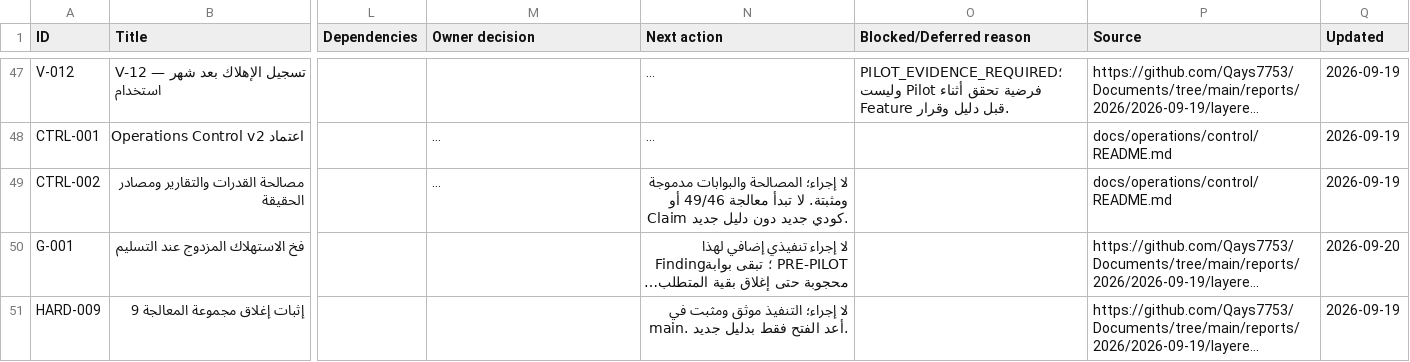
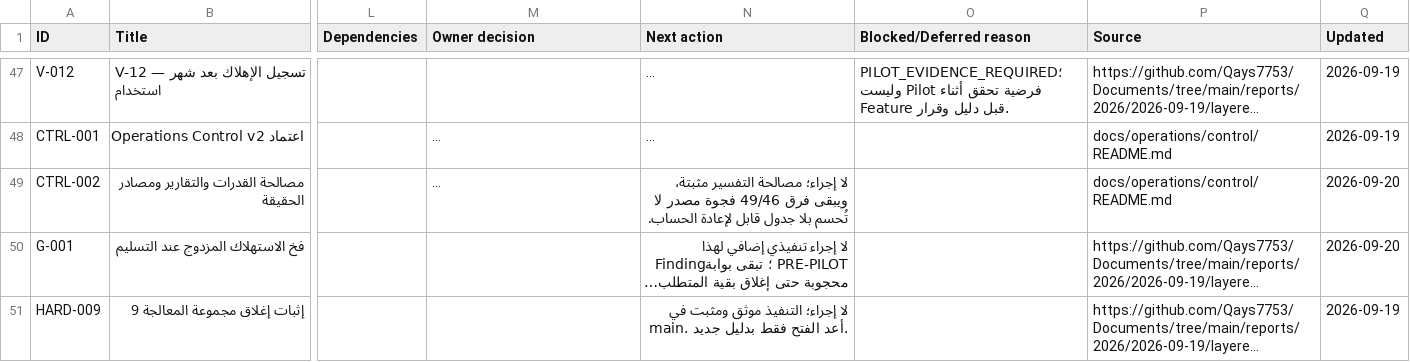
Before and after one commit to Qays7753/Micro, a CSV file: docs/operations/control/generated/MASTER-TRACKER.csv, drawn as a sheet; only a part is shown, gaps mark what is left out; long unchanged cells end in …; the diff names each change by its address in the sheet, - before the commit and + after, or states it on an @@ line.

Commit message:
docs(operations): reconcile report counts and inventory bridges

```diff
--- a/docs/operations/control/generated/MASTER-TRACKER.csv
+++ b/docs/operations/control/generated/MASTER-TRACKER.csv
-N49 (Next action): لا إجراء؛ المصالحة والبوابات مدموجة ومثبتة. لا تبدأ معالجة 49/46 أو Claim كودي جديد دون دليل جديد.
+N49 (Next action): لا إجراء؛ مصالحة التفسير مثبتة، ويبقى فرق 49/46 فجوة مصدر لا تُحسم بلا جدول قابل لإعادة الحساب.
-Q49 (Updated): 2026-09-19
+Q49 (Updated): 2026-09-20
```
Also changed, not shown: 7 other files.
